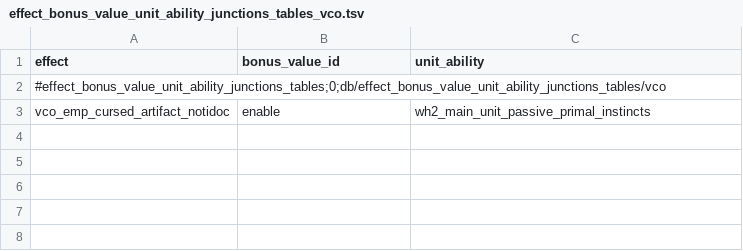
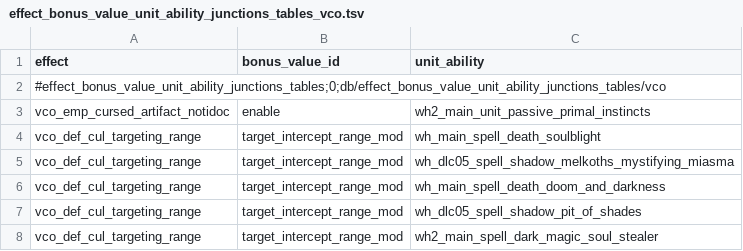
Before and after one commit to msolefonte/vco, a TSV file: src/db/effect_bonus_value_unit_ability_junctions_tables_vco.tsv, drawn as a sheet.

```diff
--- a/src/db/effect_bonus_value_unit_ability_junctions_tables_vco.tsv
+++ b/src/db/effect_bonus_value_unit_ability_junctions_tables_vco.tsv
@@ -3 +3,6 @@ effect	bonus_value_id	unit_ability
 vco_emp_cursed_artifact_notidoc	enable	wh2_main_unit_passive_primal_instincts
+vco_def_cul_targeting_range	target_intercept_range_mod	wh_main_spell_death_soulblight
+vco_def_cul_targeting_range	target_intercept_range_mod	wh_dlc05_spell_shadow_melkoths_mystifying_miasma
+vco_def_cul_targeting_range	target_intercept_range_mod	wh_main_spell_death_doom_and_darkness
+vco_def_cul_targeting_range	target_intercept_range_mod	wh_dlc05_spell_shadow_pit_of_shades
+vco_def_cul_targeting_range	target_intercept_range_mod	wh2_main_spell_dark_magic_soul_stealer
```
Also changed, not shown: src/db/effect_bundles_tables_vco.tsv, src/db/effect_bundles_to_effects_junctions_tables_vco.tsv, 18 other files.
